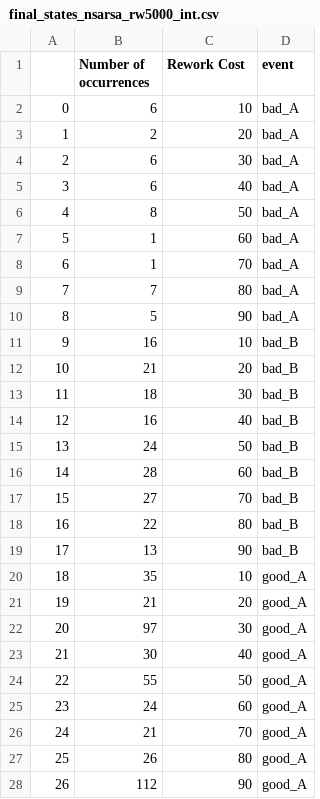
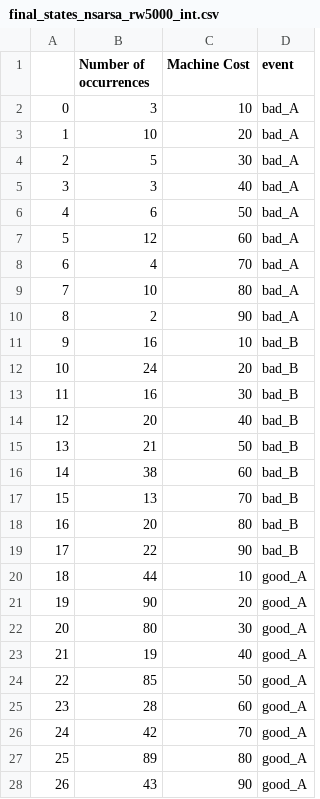
Before and after one commit to kallilmiguel/automata_gym, a CSV file: automata/envs/final_states_nsarsa_rw5000_int.csv, drawn as a sheet; only a part is shown; the diff covers the shown part only.

```diff
--- a/automata/envs/final_states_nsarsa_rw5000_int.csv
+++ b/automata/envs/final_states_nsarsa_rw5000_int.csv
@@ -1,28 +1,28 @@
-,Number of occurrences,Rework Cost,event
-0,6,10,bad_A
-1,2,20,bad_A
-2,6,30,bad_A
-3,6,40,bad_A
-4,8,50,bad_A
-5,1,60,bad_A
-6,1,70,bad_A
-7,7,80,bad_A
-8,5,90,bad_A
+,Number of occurrences,Machine Cost,event
+0,3,10,bad_A
+1,10,20,bad_A
+2,5,30,bad_A
+3,3,40,bad_A
+4,6,50,bad_A
+5,12,60,bad_A
+6,4,70,bad_A
+7,10,80,bad_A
+8,2,90,bad_A
 9,16,10,bad_B
-10,21,20,bad_B
-11,18,30,bad_B
-12,16,40,bad_B
-13,24,50,bad_B
-14,28,60,bad_B
-15,27,70,bad_B
-16,22,80,bad_B
-17,13,90,bad_B
-18,35,10,good_A
-19,21,20,good_A
-20,97,30,good_A
-21,30,40,good_A
-22,55,50,good_A
-23,24,60,good_A
-24,21,70,good_A
-25,26,80,good_A
-26,112,90,good_A
+10,24,20,bad_B
+11,16,30,bad_B
+12,20,40,bad_B
+13,21,50,bad_B
+14,38,60,bad_B
+15,13,70,bad_B
+16,20,80,bad_B
+17,22,90,bad_B
+18,44,10,good_A
+19,90,20,good_A
+20,80,30,good_A
+21,19,40,good_A
+22,85,50,good_A
+23,28,60,good_A
+24,42,70,good_A
+25,89,80,good_A
+26,43,90,good_A
```
Also changed, not shown: 27 edited cells elsewhere in this file, automata/envs/data_nsarsa_rw5000.csv, automata/envs/final_states_nsarsa_rw5000_random.csv, 7 other files.
